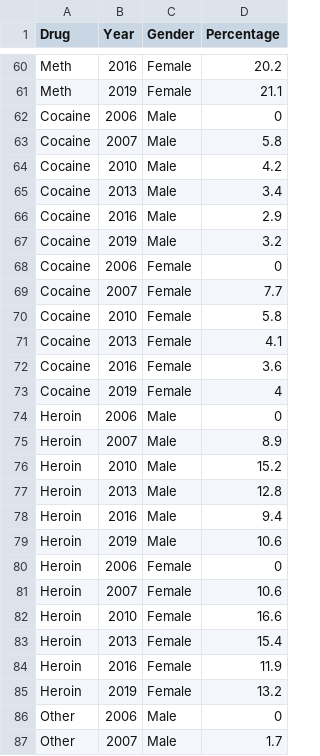
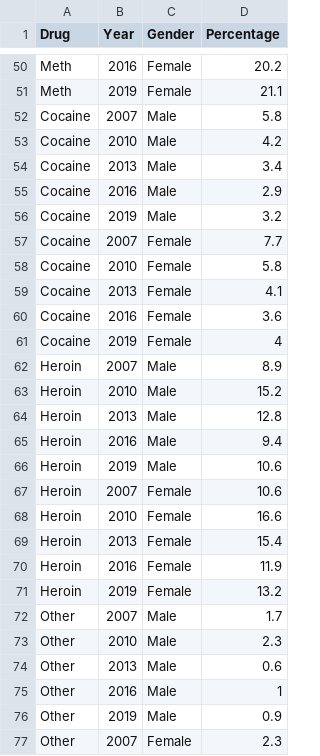
Before and after one commit to stha0035/Assingment2-2977275, a CSV file: DurgsThatCauseTheMostDeaths.csv, drawn as a sheet; only a part is shown, gaps mark what is left out; the shorter side is filled out with more unchanged rows; the diff covers the shown part only; the diff names each change by its address in the sheet, - before the commit and + after, or states it on an @@ line.

```diff
--- a/DurgsThatCauseTheMostDeaths.csv
+++ b/DurgsThatCauseTheMostDeaths.csv
-row 62: Cocaine | 2006 | Male | 0
-row 68: Cocaine | 2006 | Female | 0
-row 74: Heroin | 2006 | Male | 0
-row 80: Heroin | 2006 | Female | 0
-row 86: Other | 2006 | Male | 0
```
Also changed, not shown: 11 removed rows elsewhere in this file.
